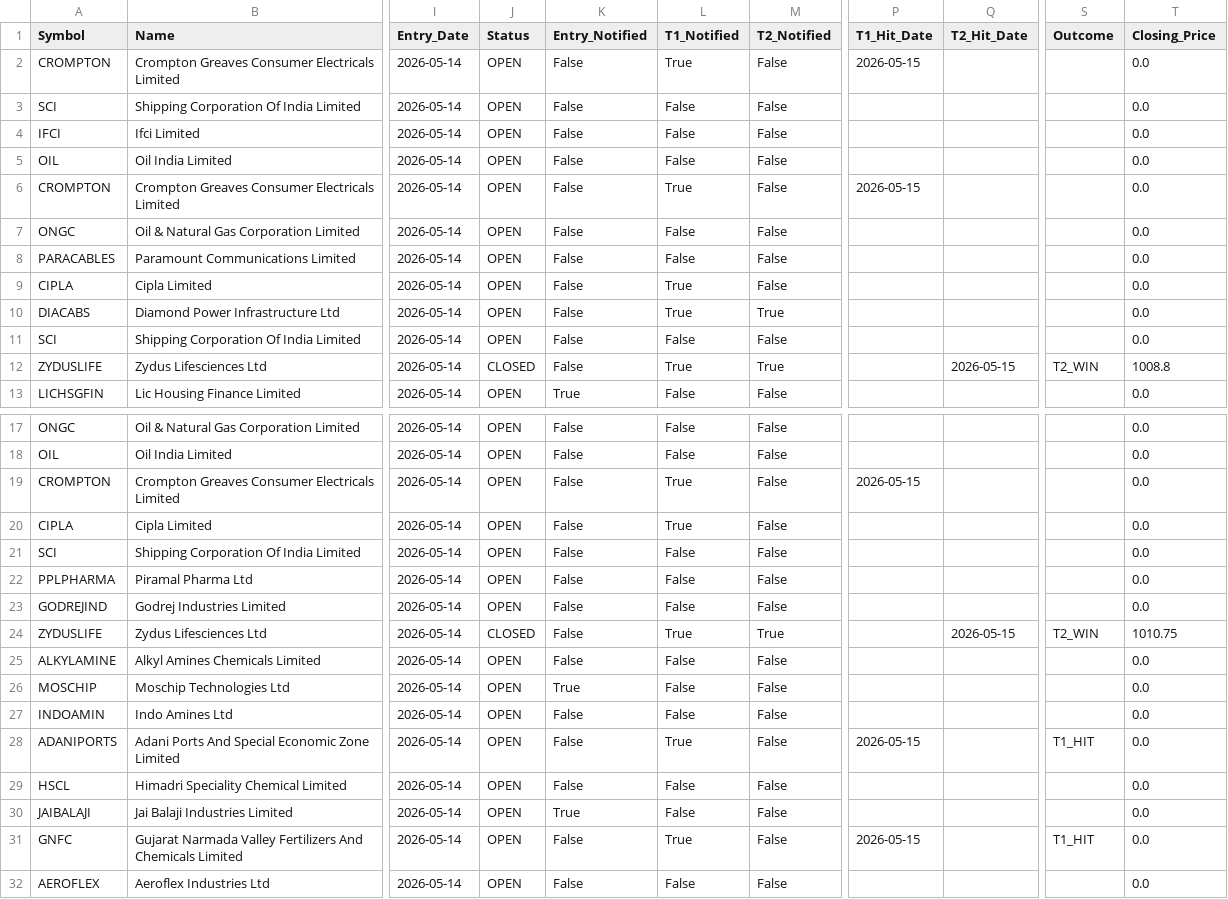
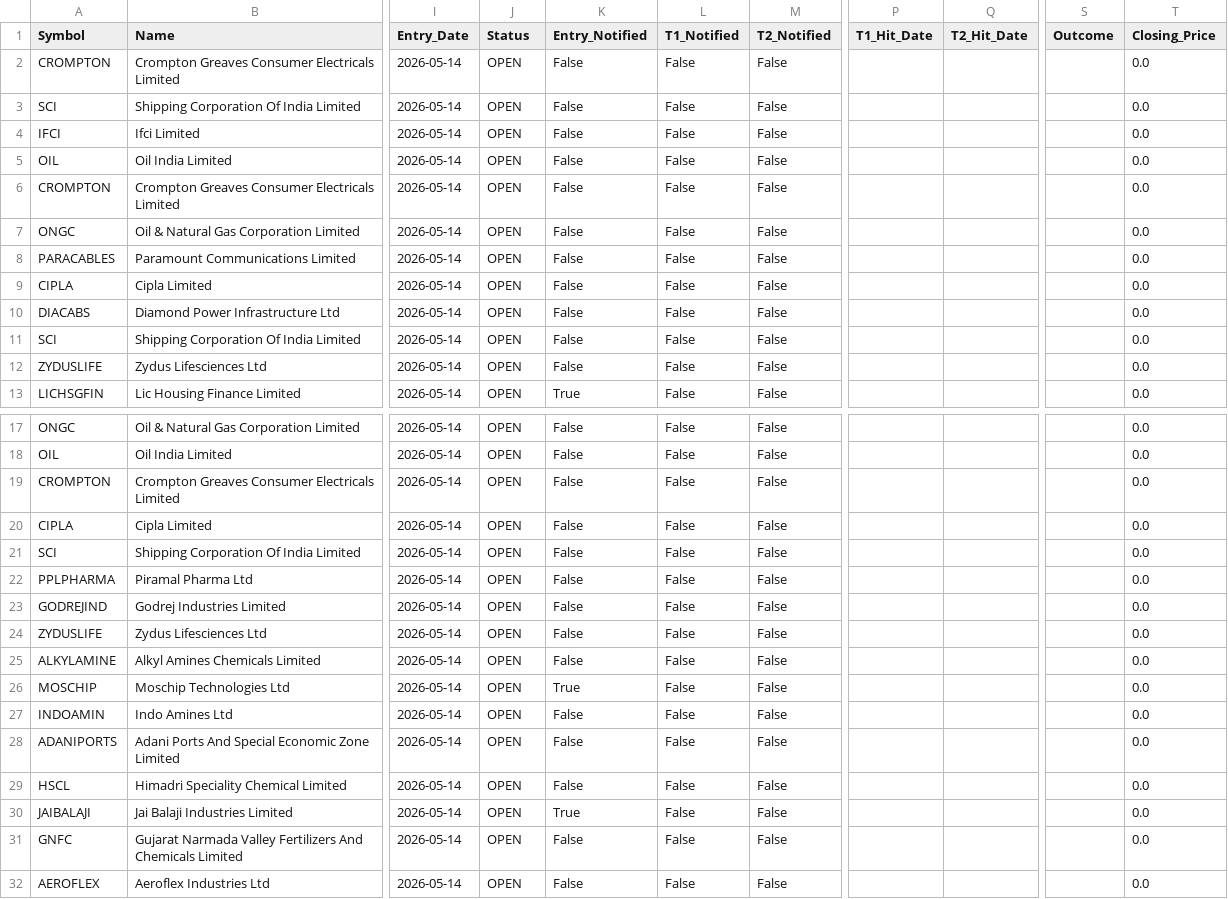
Before and after one commit to AbhiAbhiAbhi/swing-sentinel, a CSV file: data/positions.csv, drawn as a sheet; only a part is shown, gaps mark what is left out; the diff covers the shown part only; the diff names each change by its address in the sheet, - before the commit and + after, or states it on an @@ line.

```diff
--- a/data/positions.csv
+++ b/data/positions.csv
-L2 (T1_Notified): True
+L2 (T1_Notified): False
-P2 (T1_Hit_Date): 2026-05-15
+P2 (T1_Hit_Date): (empty)
-L6 (T1_Notified): True
+L6 (T1_Notified): False
-P6 (T1_Hit_Date): 2026-05-15
+P6 (T1_Hit_Date): (empty)
-L9:L10 (T1_Notified): True
+L9:L10 (T1_Notified): False
-M10 (T2_Notified): True
+M10 (T2_Notified): False
-J12 (Status): CLOSED
+J12 (Status): OPEN
-L12 (T1_Notified): True
+L12 (T1_Notified): False
-M12 (T2_Notified): True
+M12 (T2_Notified): False
-Q12 (T2_Hit_Date): 2026-05-15
+Q12 (T2_Hit_Date): (empty)
-S12 (Outcome): T2_WIN
+S12 (Outcome): (empty)
-T12 (Closing_Price): 1008.8
+T12 (Closing_Price): 0.0
-L19:L20 (T1_Notified): True
+L19:L20 (T1_Notified): False
-P19 (T1_Hit_Date): 2026-05-15
+P19 (T1_Hit_Date): (empty)
-J24 (Status): CLOSED
+J24 (Status): OPEN
-L24 (T1_Notified): True
+L24 (T1_Notified): False
-M24 (T2_Notified): True
+M24 (T2_Notified): False
-Q24 (T2_Hit_Date): 2026-05-15
+Q24 (T2_Hit_Date): (empty)
-S24 (Outcome): T2_WIN
+S24 (Outcome): (empty)
-T24 (Closing_Price): 1010.75
+T24 (Closing_Price): 0.0
-L28 (T1_Notified): True
+L28 (T1_Notified): False
-P28 (T1_Hit_Date): 2026-05-15
+P28 (T1_Hit_Date): (empty)
-S28 (Outcome): T1_HIT
+S28 (Outcome): (empty)
-L31 (T1_Notified): True
+L31 (T1_Notified): False
-P31 (T1_Hit_Date): 2026-05-15
+P31 (T1_Hit_Date): (empty)
-S31 (Outcome): T1_HIT
+S31 (Outcome): (empty)
```
Also changed, not shown: 68 edited cells elsewhere in this file, 1 other file.
